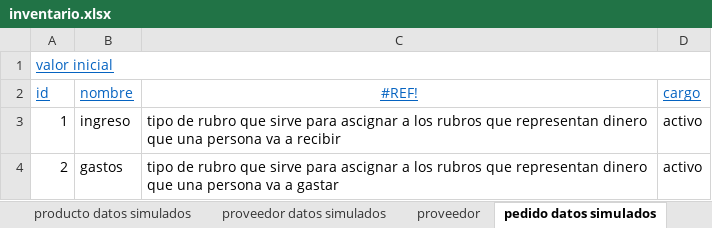
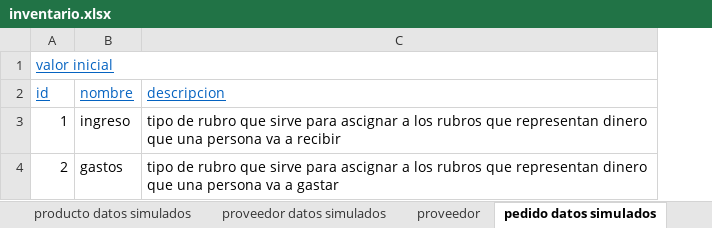
Before and after one commit to DOOPan2022/Presupuesto, an Excel workbook: Extraclase/Modelo de dominio/inventario.xlsx, sheet pedido datos simulados, drawn as a sheet; values as stored, in another font and other column widths than the file's, no borders; the diff names each change by its address in the sheet, - before the commit and + after, or states it on an @@ line.

```diff
--- a/Extraclase/Modelo de dominio/inventario.xlsx (sheet pedido datos simulados)
+++ b/Extraclase/Modelo de dominio/inventario.xlsx (sheet pedido datos simulados)
-column D (cargo), rows 3-4: activo | activo
-C2: #REF!
+C2: descripcion
-C2 alignment: center
+C2 alignment: left
```
Also changed, not shown: sheet producto, sheet almacen, sheet seccion datos simulados, sheet estanteria, sheet proveedor datos simulados, sheet estanteria datos simulados, 1 more sheet, formulas that keep their value.
